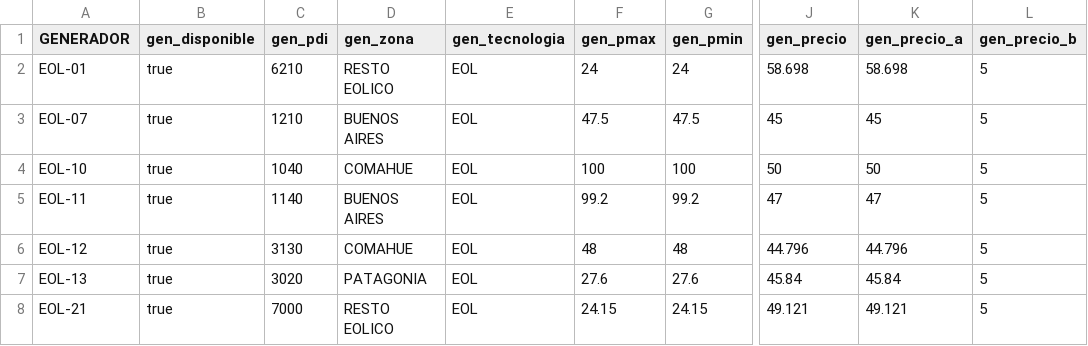
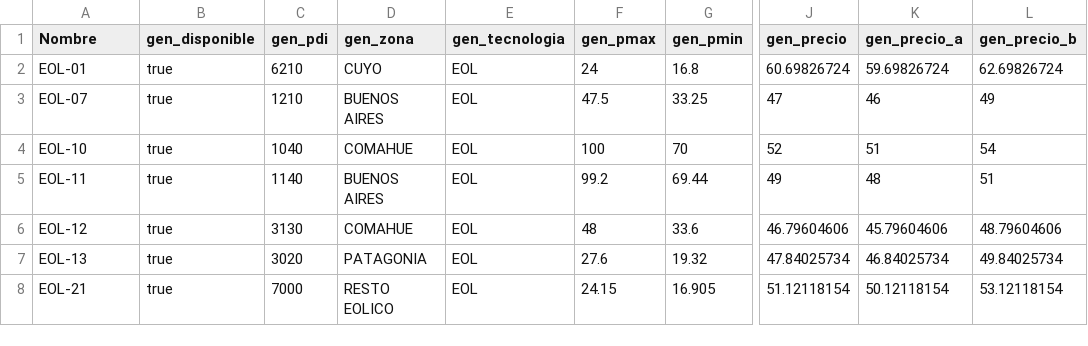
Before and after one commit to epereirab/renovar, a CSV file: renovar/datos/data_generadores.csv, drawn as a sheet; only a part is shown, gaps mark what is left out; the diff covers the shown part only; the diff names each change by its address in the sheet, - before the commit and + after, or states it on an @@ line.

Commit message:
actualiza datos

```diff
--- a/renovar/datos/data_generadores.csv
+++ b/renovar/datos/data_generadores.csv
-A1: GENERADOR
+A1: Nombre
-D2 (gen_zona): RESTO EOLICO
+D2 (gen_zona): CUYO
-G2 (gen_pmin): 24
+G2 (gen_pmin): 16.8
-J2 (gen_precio): 58.698
+J2 (gen_precio): 60.69826724
-K2 (gen_precio_a): 58.698
+K2 (gen_precio_a): 59.69826724
-L2 (gen_precio_b): 5
+L2 (gen_precio_b): 62.69826724
-G3 (gen_pmin): 47.5
+G3 (gen_pmin): 33.25
-J3 (gen_precio): 45
+J3 (gen_precio): 47
-K3 (gen_precio_a): 45
+K3 (gen_precio_a): 46
-L3 (gen_precio_b): 5
+L3 (gen_precio_b): 49
-G4 (gen_pmin): 100
+G4 (gen_pmin): 70
-J4 (gen_precio): 50
+J4 (gen_precio): 52
-K4 (gen_precio_a): 50
+K4 (gen_precio_a): 51
-L4 (gen_precio_b): 5
+L4 (gen_precio_b): 54
-G5 (gen_pmin): 99.2
+G5 (gen_pmin): 69.44
-J5 (gen_precio): 47
+J5 (gen_precio): 49
-K5 (gen_precio_a): 47
+K5 (gen_precio_a): 48
-L5 (gen_precio_b): 5
+L5 (gen_precio_b): 51
-G6 (gen_pmin): 48
+G6 (gen_pmin): 33.6
-J6 (gen_precio): 44.796
+J6 (gen_precio): 46.79604606
-K6 (gen_precio_a): 44.796
+K6 (gen_precio_a): 45.79604606
-L6 (gen_precio_b): 5
+L6 (gen_precio_b): 48.79604606
-G7 (gen_pmin): 27.6
+G7 (gen_pmin): 19.32
-J7 (gen_precio): 45.84
+J7 (gen_precio): 47.84025734
-K7 (gen_precio_a): 45.84
+K7 (gen_precio_a): 46.84025734
-L7 (gen_precio_b): 5
+L7 (gen_precio_b): 49.84025734
-G8 (gen_pmin): 24.15
+G8 (gen_pmin): 16.905
-J8 (gen_precio): 49.121
+J8 (gen_precio): 51.12118154
-K8 (gen_precio_a): 49.121
+K8 (gen_precio_a): 50.12118154
-L8 (gen_precio_b): 5
+L8 (gen_precio_b): 53.12118154
```
Also changed, not shown: 1 removed row and 121 edited cells elsewhere in this file, renovar/datos/data_zonas.csv.
